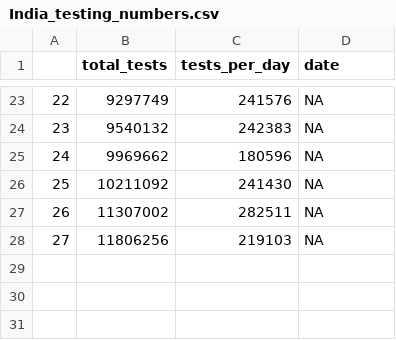
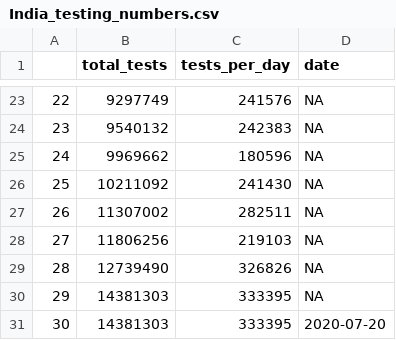
Before and after one commit to maximegalon5/Covid19, a CSV file: data/India_testing_numbers.csv, drawn as a sheet; only a part is shown, gaps mark what is left out; the diff names each change by its address in the sheet, - before the commit and + after, or states it on an @@ line.

Commit message:
Update Scripts and Data

```diff
--- a/data/India_testing_numbers.csv
+++ b/data/India_testing_numbers.csv
+row 29: 28 | 12739490 | 326826 | NA
+row 30: 29 | 14381303 | 333395 | NA
+row 31: 30 | 14381303 | 333395 | 2020-07-20
```
Also changed, not shown: 17 other files.
